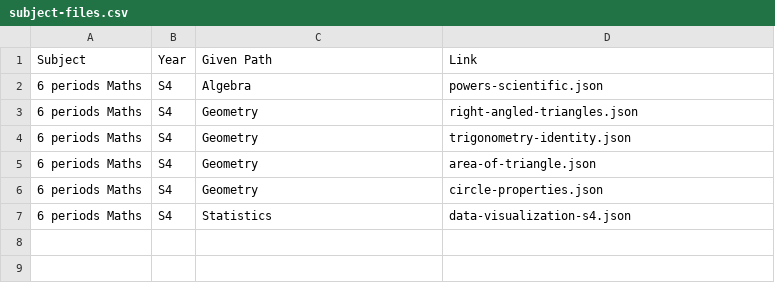
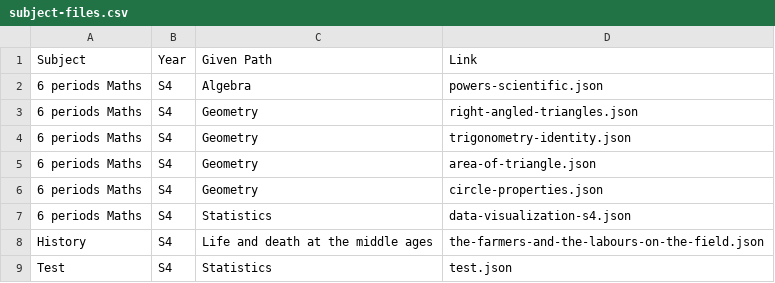
Before and after one commit to shining3366dev-prog/Syllabusplus-Database, a CSV file: subject-files.csv, drawn as a sheet.

```diff
--- a/subject-files.csv
+++ b/subject-files.csv
@@ -7 +7,3 @@ Subject;Year;Given Path;Link
 6 periods Maths;S4;Statistics;data-visualization-s4.json
+History;S4;Life and death at the middle ages;the-farmers-and-the-labours-on-the-field.json
+Test;S4;Statistics;test.json
```
Also changed, not shown: course-card-widgets.csv, 2 other files.
